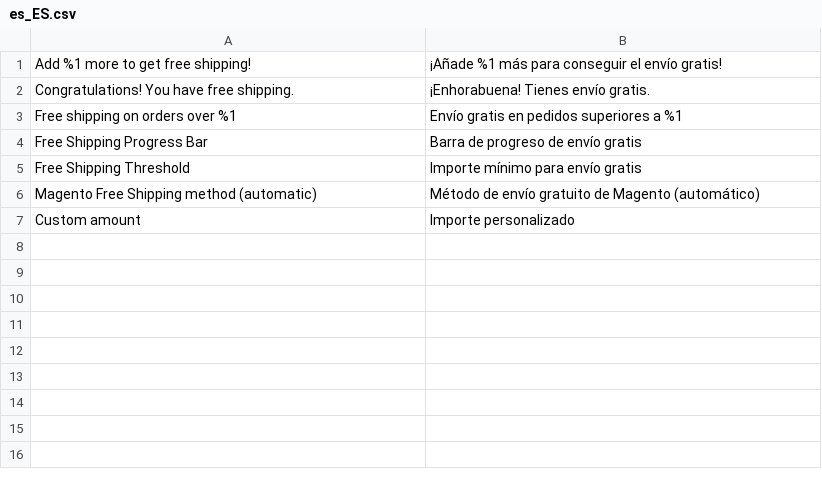
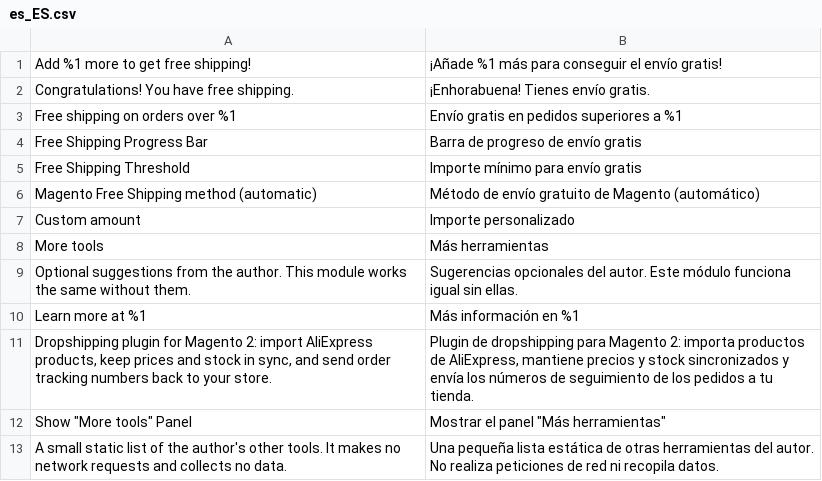
Before and after one commit to jinguoren11/free-shipping-bar-magento, a CSV file: i18n/es_ES.csv, drawn as a sheet.

```diff
--- a/i18n/es_ES.csv
+++ b/i18n/es_ES.csv
@@ -7 +7,7 @@
 "Custom amount","Importe personalizado"
+"More tools","Más herramientas"
+"Optional suggestions from the author. This module works the same without them.","Sugerencias opcionales del autor. Este módulo funciona igual sin ellas."
+"Learn more at %1","Más información en %1"
+"Dropshipping plugin for Magento 2: import AliExpress products, keep prices and stock in sync, and send order tracking numbers back to your store.","Plugin de dropshipping para Magento 2: importa productos de AliExpress, mantiene precios y stock sincronizados y envía los números de seguimiento de los pedidos a tu tienda."
+"Show ""More tools"" Panel","Mostrar el panel ""Más herramientas"""
+"A small static list of the author's other tools. It makes no network requests and collects no data.","Una pequeña lista estática de otras herramientas del autor. No realiza peticiones de red ni recopila datos."
```
Also changed, not shown: i18n/en_US.csv, i18n/zh_Hans_CN.csv, 9 other files.
